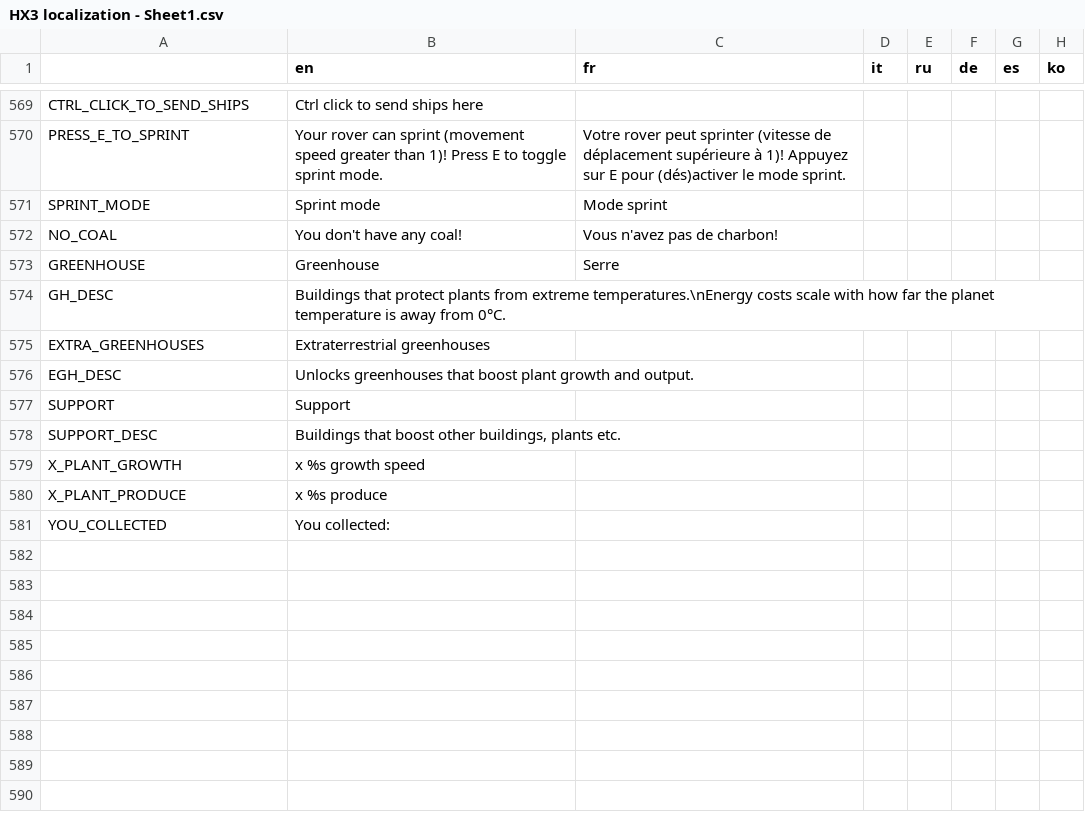
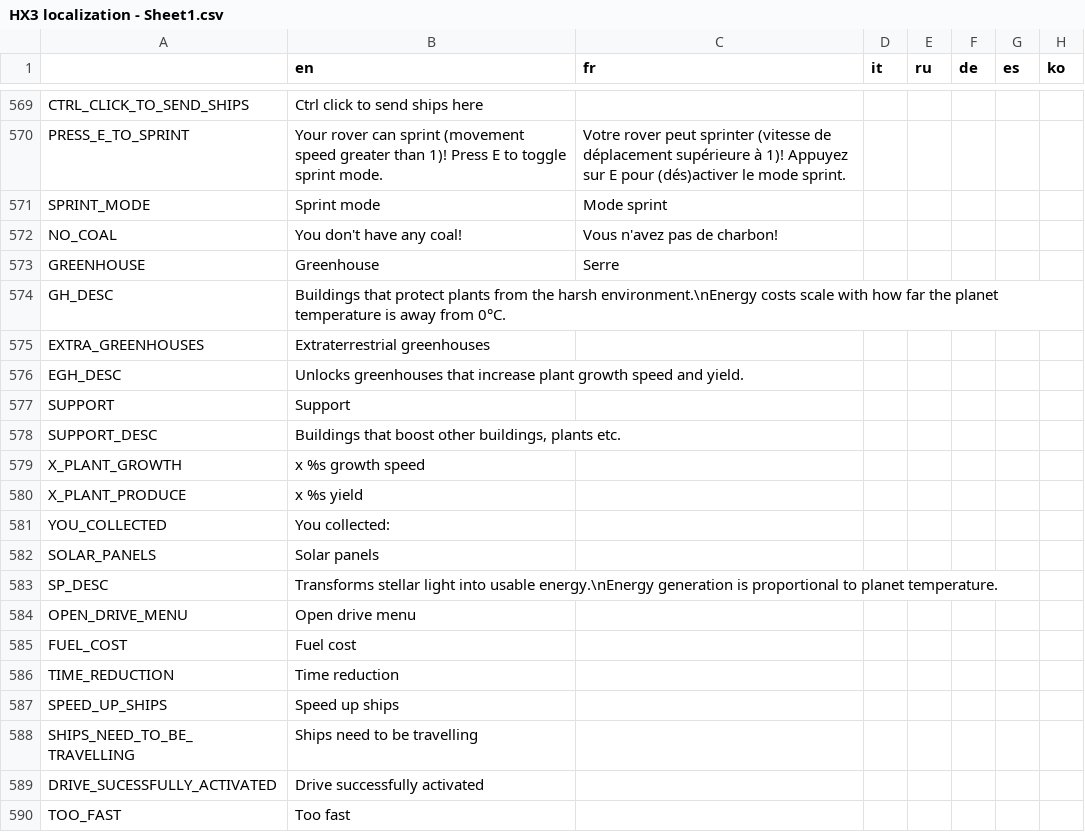
Before and after one commit to Apple0726/helixteus-3, a CSV file: Text/HX3 localization - Sheet1.csv, drawn as a sheet; only a part is shown, gaps mark what is left out.

Commit message:
Solar panels

```diff
--- a/Text/HX3 localization - Sheet1.csv
+++ b/Text/HX3 localization - Sheet1.csv
@@ -573,5 +573,5 @@ NO_COAL,You don't have any coal!,Vous n'avez pas de charbon!,,,,,
 GREENHOUSE,Greenhouse,Serre,,,,,
-GH_DESC,Buildings that protect plants from extreme temperatures.\nEnergy costs scale with how far the planet temperature is away from 0°C.,,,,,,
+GH_DESC,Buildings that protect plants from the harsh environment.\nEnergy costs scale with how far the planet temperature is away from 0°C.,,,,,,
 EXTRA_GREENHOUSES,Extraterrestrial greenhouses,,,,,,
-EGH_DESC,Unlocks greenhouses that boost plant growth and output.,,,,,,
+EGH_DESC,Unlocks greenhouses that increase plant growth speed and yield.,,,,,,
 SUPPORT,Support,,,,,,
@@ -579,3 +579,12 @@ SUPPORT_DESC,"Buildings that boost other buildings, plants etc.",,,,,,
 X_PLANT_GROWTH,x %s growth speed,,,,,,
-X_PLANT_PRODUCE,x %s produce,,,,,,
+X_PLANT_PRODUCE,x %s yield,,,,,,
 YOU_COLLECTED,You collected:,,,,,,
+SOLAR_PANELS,Solar panels,,,,,,
+SP_DESC,Transforms stellar light into usable energy.\nEnergy generation is proportional to planet temperature.,,,,,,
+OPEN_DRIVE_MENU,Open drive menu,,,,,,
+FUEL_COST,Fuel cost,,,,,,
+TIME_REDUCTION,Time reduction,,,,,,
+SPEED_UP_SHIPS,Speed up ships,,,,,,
+SHIPS_NEED_TO_BE_TRAVELLING,Ships need to be travelling,,,,,,
+DRIVE_SUCESSFULLY_ACTIVATED,Drive successfully activated,,,,,,
+TOO_FAST,Too fast,,,,,,
```
Also changed, not shown: 20 other files.
